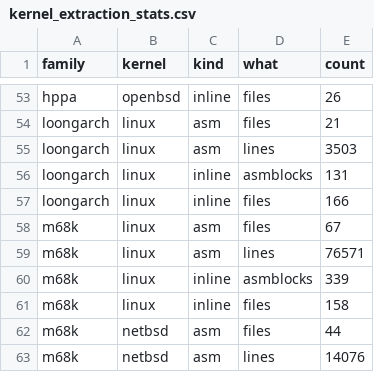
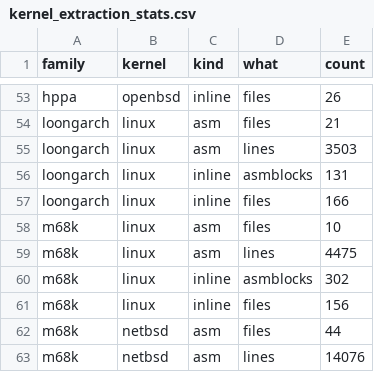
Before and after one commit to moebiusV/pdp64, a CSV file: docs/codegen-data/kernelasm/kernel_extraction_stats.csv, drawn as a sheet; only a part is shown, gaps mark what is left out.

```diff
--- a/docs/codegen-data/kernelasm/kernel_extraction_stats.csv
+++ b/docs/codegen-data/kernelasm/kernel_extraction_stats.csv
@@ -57,6 +57,6 @@ loongarch,linux,inline,asmblocks,131
 loongarch,linux,inline,files,166
-m68k,linux,asm,files,67
-m68k,linux,asm,lines,76571
-m68k,linux,inline,asmblocks,339
-m68k,linux,inline,files,158
+m68k,linux,asm,files,10
+m68k,linux,asm,lines,4475
+m68k,linux,inline,asmblocks,302
+m68k,linux,inline,files,156
 m68k,netbsd,asm,files,44
```
Also changed, not shown: docs/codegen-data/archcmp/archcmp-totals.csv, docs/codegen-data/kernelasm/kernel_macros.csv, 15 other files.
